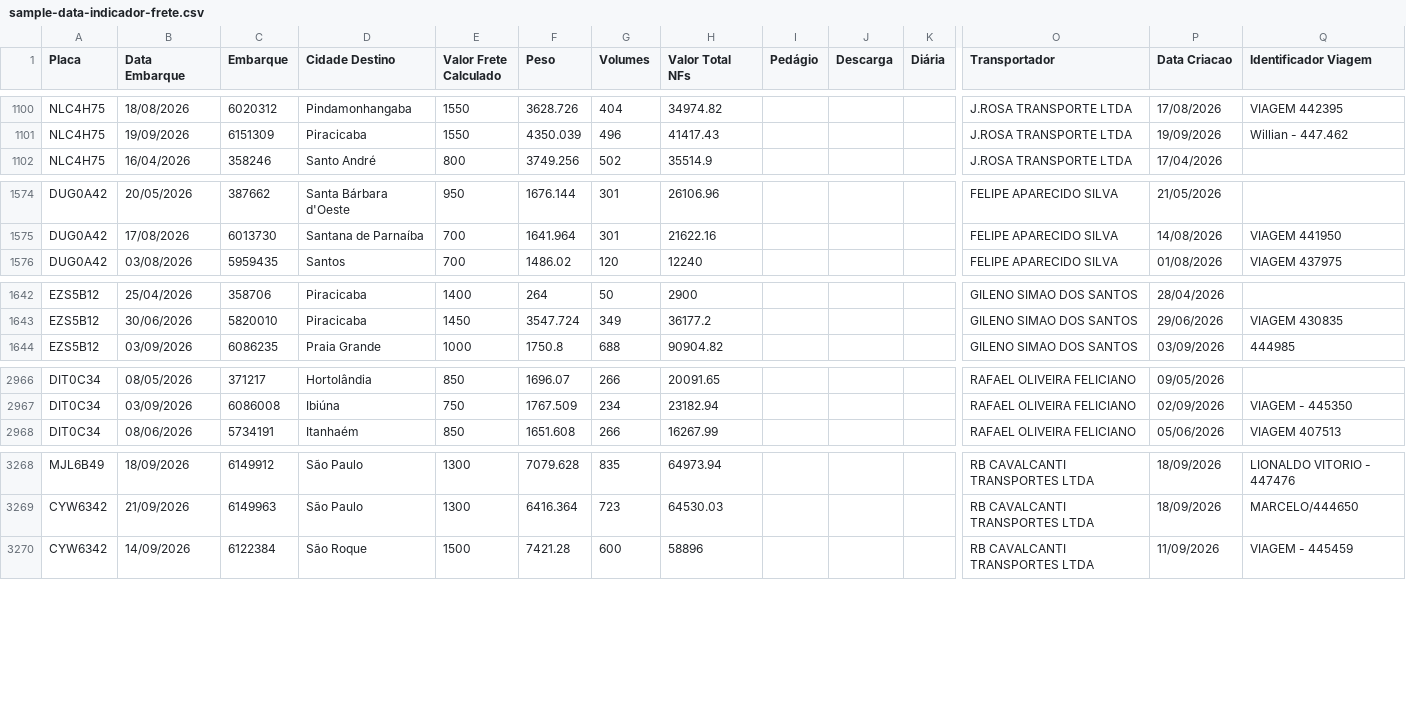
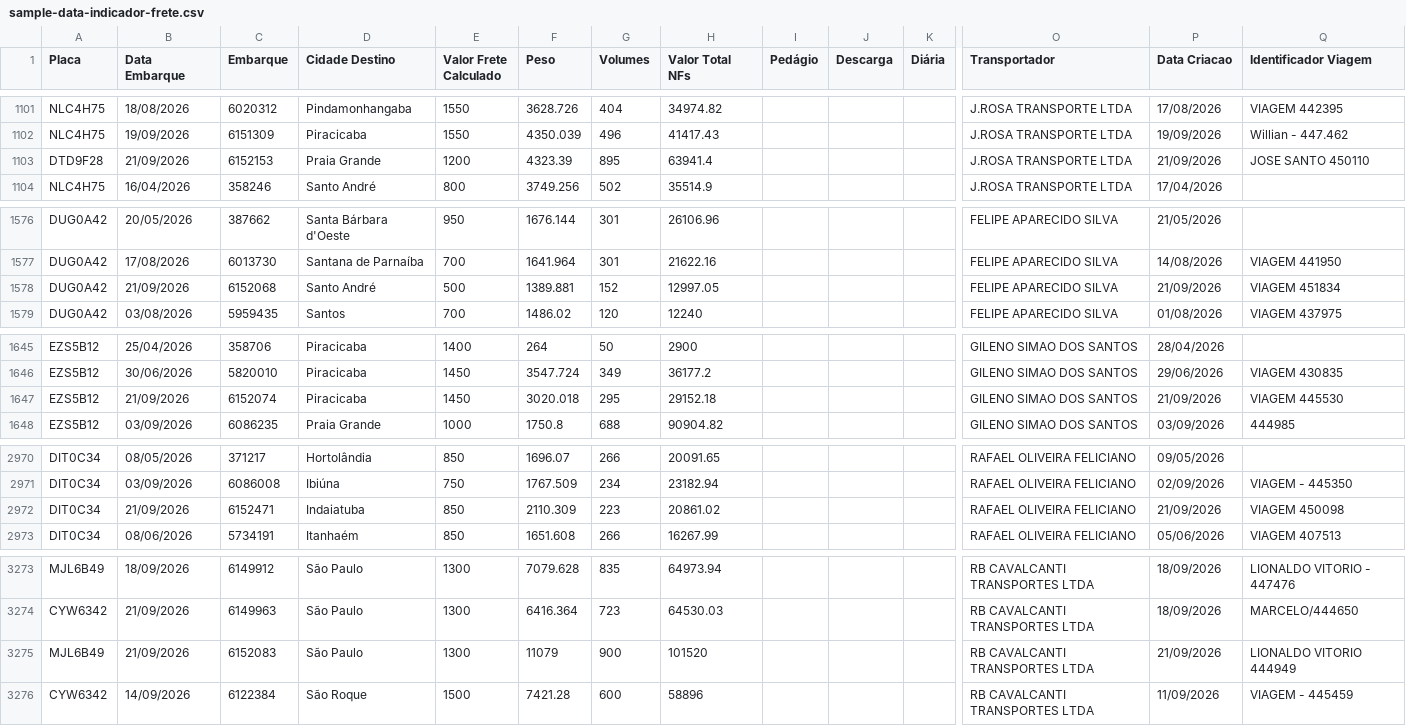
Before and after one commit to DashMonitoramento/Dashboard-Monitoramento-Web, a CSV file: assets/data/sample-data-indicador-frete.csv, drawn as a sheet; only a part is shown, gaps mark what is left out; rows hold the shown columns only; the diff covers the shown part only; the diff names each change by its address in the sheet, - before the commit and + after, or states it on an @@ line.

Commit message:
Atualiza assets/data/sample-data-indicador-frete.csv via script (2026-09-21 12:35)

```diff
--- a/assets/data/sample-data-indicador-frete.csv
+++ b/assets/data/sample-data-indicador-frete.csv
+row 1103: DTD9F28 | 21/09/2026 | 6152153 | Praia Grande | 1200 | 4323.39 | 895 | 63941.4 |  |  |  | J.ROSA TRANSPORTE LTDA | 21/09/2026 | JOSE SANTO 450110
+row 1578: DUG0A42 | 21/09/2026 | 6152068 | Santo André | 500 | 1389.881 | 152 | 12997.05 |  |  |  | FELIPE APARECIDO SILVA | 21/09/2026 | VIAGEM 451834
+row 1647: EZS5B12 | 21/09/2026 | 6152074 | Piracicaba | 1450 | 3020.018 | 295 | 29152.18 |  |  |  | GILENO SIMAO DOS SANTOS | 21/09/2026 | VIAGEM 445530
+row 2972: DIT0C34 | 21/09/2026 | 6152471 | Indaiatuba | 850 | 2110.309 | 223 | 20861.02 |  |  |  | RAFAEL OLIVEIRA FELICIANO | 21/09/2026 | VIAGEM 450098
+row 3275: MJL6B49 | 21/09/2026 | 6152083 | São Paulo | 1300 | 11079 | 900 | 101520 |  |  |  | RB CAVALCANTI TRANSPORTES LTDA | 21/09/2026 | LIONALDO VITORIO 444949
```
Also changed, not shown: 6 added rows and 6 moved rows elsewhere in this file.
